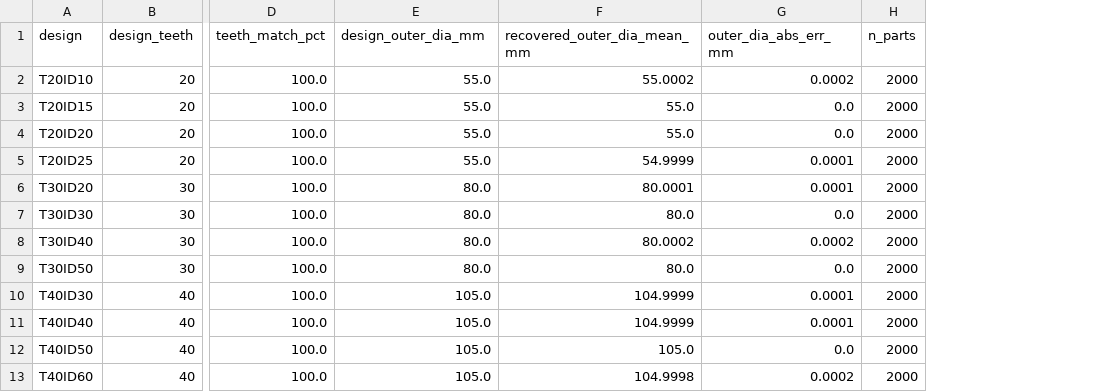
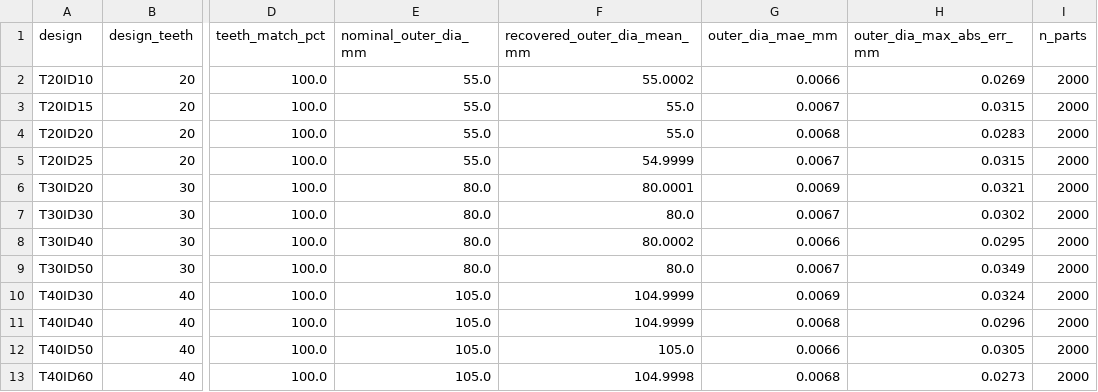
Before and after one commit to AliceRSMei/MFGNet-Gear, a CSV file: validation/report/feature_recovery.csv, drawn as a sheet; only a part is shown, gaps mark what is left out; removed rows and columns are numbered as before the commit, all else as after; the diff names each change by its address in the sheet, - before the commit and + after, or states it on an @@ line.

Commit message:
Clarify README wording and per-design OD summary
- README: describe how the CAD sources support generating new instances,
  and summarize the geometric checks (deviation from nominal dimensions,
  mesh–point-cloud agreement).
- feature_recovery.csv: report the per-part mean absolute and maximum OD
  deviation from nominal for each design; document how it relates to
  mesh_cloud_od_summary.csv.

```diff
--- a/validation/report/feature_recovery.csv
+++ b/validation/report/feature_recovery.csv
-column G (outer_dia_abs_err_mm), rows 2-13: 0.0002 | 0.0 | 0.0 | 0.0001 | 0.0001 | 0.0 | 0.0002 | 0.0 | 0.0001 | 0.0001 | 0.0 | 0.0002
+column G (outer_dia_mae_mm), rows 2-13: 0.0066 | 0.0067 | 0.0068 | 0.0067 | 0.0069 | 0.0067 | 0.0066 | 0.0067 | 0.0069 | 0.0068 | 0.0066 | 0.0068
+column H (outer_dia_max_abs_err_mm), rows 2-13: 0.0269 | 0.0315 | 0.0283 | 0.0315 | 0.0321 | 0.0302 | 0.0295 | 0.0349 | 0.0324 | 0.0296 | 0.0305 | 0.0273
-E1: design_outer_dia_mm
+E1: nominal_outer_dia_mm
```
Also changed, not shown: 3 other files.
